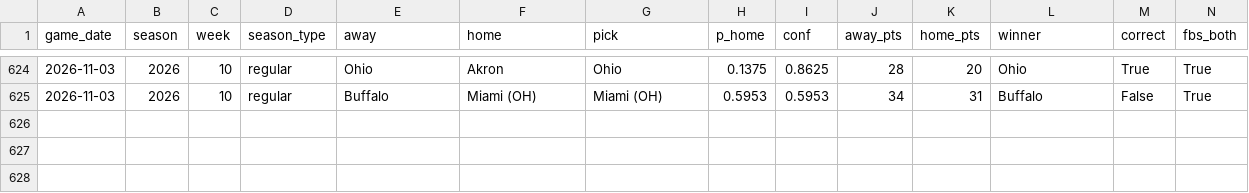
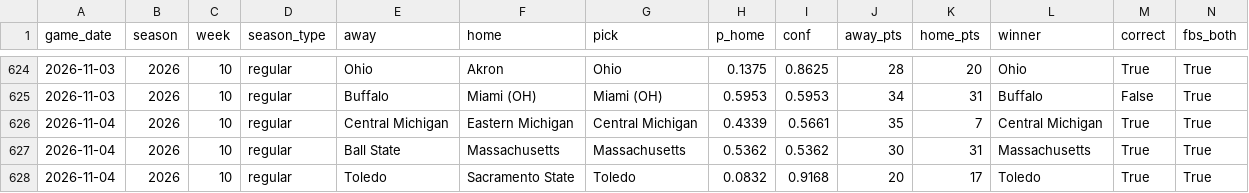
Before and after one commit to rsuriprojects/cfb-predictions, a CSV file: results/2026.csv, drawn as a sheet; only a part is shown, gaps mark what is left out; rows hold the shown columns only; the diff names each change by its address in the sheet, - before the commit and + after, or states it on an @@ line.

```diff
--- a/results/2026.csv
+++ b/results/2026.csv
+row 626: 2026-11-04 | 2026 | 10 | regular | Central Michigan | Eastern Michigan | Central Michigan | 0.4339 | 0.5661 | 35 | 7 | Central Michigan | True | True
+row 627: 2026-11-04 | 2026 | 10 | regular | Ball State | Massachusetts | Massachusetts | 0.5362 | 0.5362 | 30 | 31 | Massachusetts | True | True
+row 628: 2026-11-04 | 2026 | 10 | regular | Toledo | Sacramento State | Toledo | 0.0832 | 0.9168 | 20 | 17 | Toledo | True | True
```
Also changed, not shown: 5 other files.
